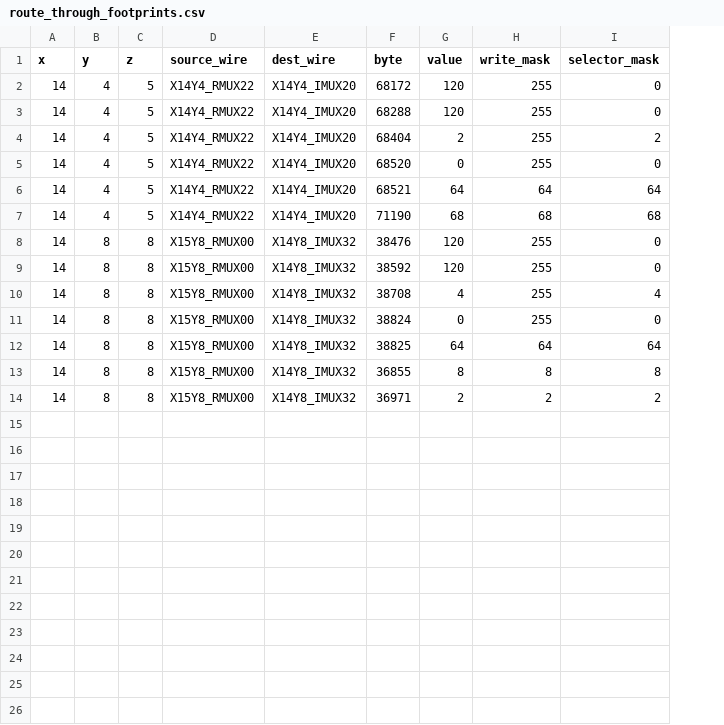
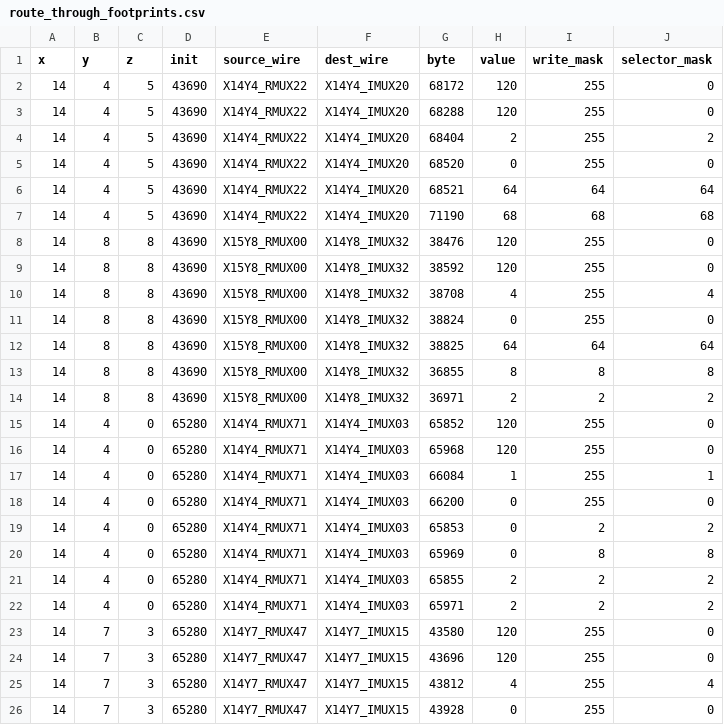
Before and after one commit to bbenchoff/AGaMEMnon, a CSV file: agamemnon/chipdb/route_through_footprints.csv, drawn as a sheet; the diff names each change by its address in the sheet, - before the commit and + after, or states it on an @@ line.

Commit message:
Qualify x9 data bit 3 and HADDR11

```diff
--- a/agamemnon/chipdb/route_through_footprints.csv
+++ b/agamemnon/chipdb/route_through_footprints.csv
+column D (init), rows 2-14: all 43690
+row 15: 14 | 4 | 0 | 65280 | X14Y4_RMUX71 | X14Y4_IMUX03 | 65852 | 120 | 255 | 0
+row 16: 14 | 4 | 0 | 65280 | X14Y4_RMUX71 | X14Y4_IMUX03 | 65968 | 120 | 255 | 0
+row 17: 14 | 4 | 0 | 65280 | X14Y4_RMUX71 | X14Y4_IMUX03 | 66084 | 1 | 255 | 1
+row 18: 14 | 4 | 0 | 65280 | X14Y4_RMUX71 | X14Y4_IMUX03 | 66200 | 0 | 255 | 0
+row 19: 14 | 4 | 0 | 65280 | X14Y4_RMUX71 | X14Y4_IMUX03 | 65853 | 0 | 2 | 2
+row 20: 14 | 4 | 0 | 65280 | X14Y4_RMUX71 | X14Y4_IMUX03 | 65969 | 0 | 8 | 8
+row 21: 14 | 4 | 0 | 65280 | X14Y4_RMUX71 | X14Y4_IMUX03 | 65855 | 2 | 2 | 2
+row 22: 14 | 4 | 0 | 65280 | X14Y4_RMUX71 | X14Y4_IMUX03 | 65971 | 2 | 2 | 2
+row 23: 14 | 7 | 3 | 65280 | X14Y7_RMUX47 | X14Y7_IMUX15 | 43580 | 120 | 255 | 0
+row 24: 14 | 7 | 3 | 65280 | X14Y7_RMUX47 | X14Y7_IMUX15 | 43696 | 120 | 255 | 0
+row 25: 14 | 7 | 3 | 65280 | X14Y7_RMUX47 | X14Y7_IMUX15 | 43812 | 4 | 255 | 4
+row 26: 14 | 7 | 3 | 65280 | X14Y7_RMUX47 | X14Y7_IMUX15 | 43928 | 0 | 255 | 0
```
Also changed, not shown: 14 other files.
